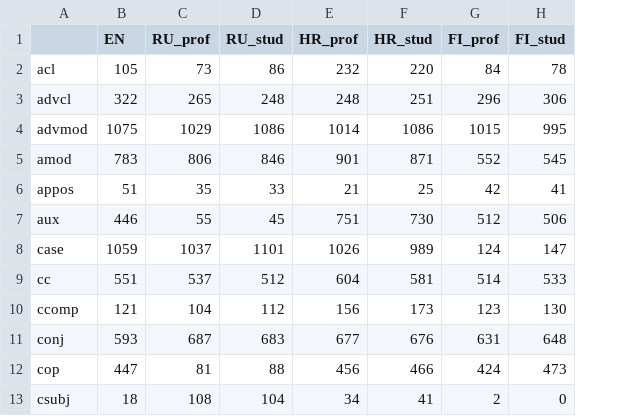
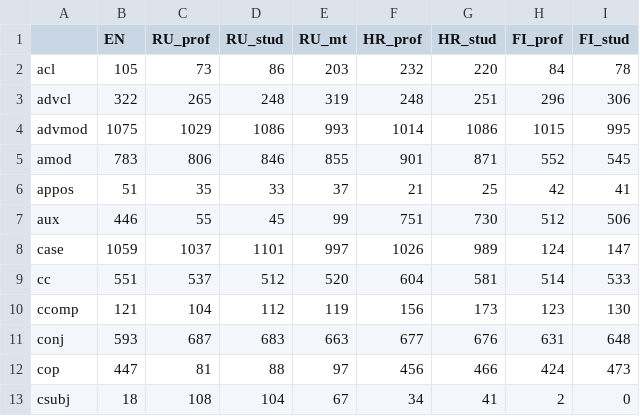
Before and after one commit to katjakaterina/dihutra, a CSV file: analyses/tables/dep-rel-reviews.csv, drawn as a sheet; only a part is shown; the diff names each change by its address in the sheet, - before the commit and + after, or states it on an @@ line.

```diff
--- a/analyses/tables/dep-rel-reviews.csv
+++ b/analyses/tables/dep-rel-reviews.csv
+column E (RU_mt), rows 2-13: 203 | 319 | 993 | 855 | 37 | 99 | 997 | 520 | 119 | 663 | 97 | 67
```
Also changed, not shown: analyses/graphs/CA.datamultiv.csv, analyses/tables/stat-all-label.csv, 6 other files.
